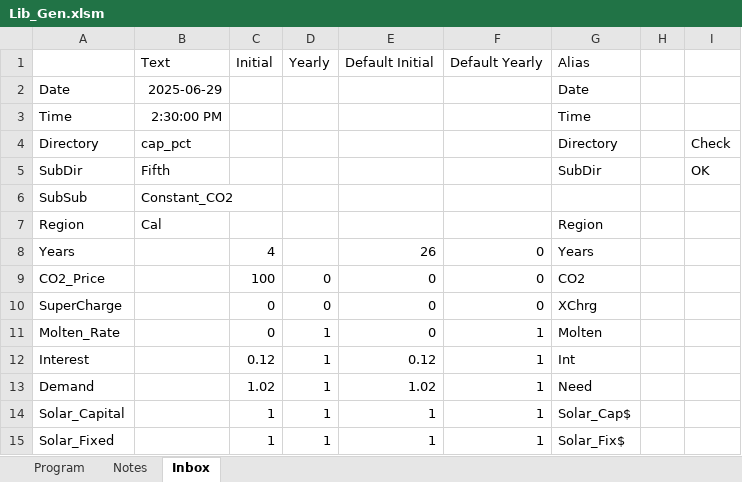
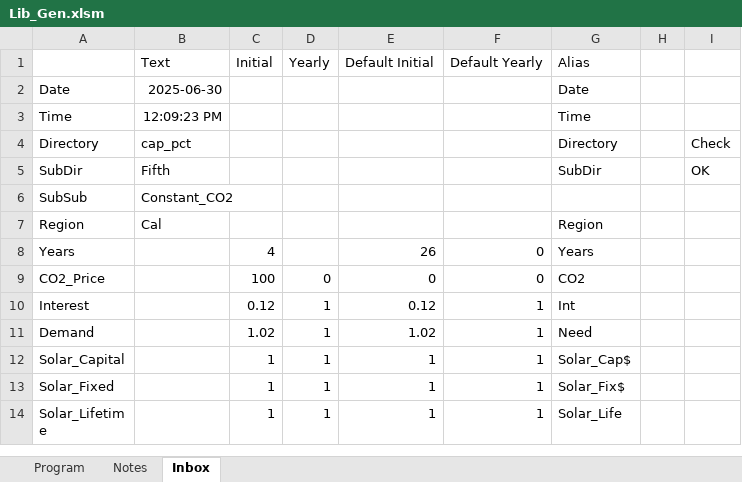
Before and after one commit to cliffgold/Optimize, an Excel workbook: Macro/Lib_Gen.xlsm, sheet Inbox, drawn as a sheet; only a part is shown; the shorter side is filled out with more unchanged rows; values as stored, in another font and other column widths than the file's, no borders; the diff names each change by its address in the sheet, - before the commit and + after, or states it on an @@ line.

Commit message:
Removed references to supercharge and molten

```diff
--- a/Macro/Lib_Gen.xlsm (sheet Inbox)
+++ b/Macro/Lib_Gen.xlsm (sheet Inbox)
-B2 (Text): 2025-06-29
+B2 (Text): 2025-06-30
-B3 (Text): 2:30:00 PM
+B3 (Text): 12:09:23 PM
-row 10: SuperCharge |  | 0 | 0 | 0 | 0 | XChrg
-row 11: Molten_Rate |  | 0 | 1 | 0 | 1 | Molten
```
Also changed, not shown: sheet Program, formulas that keep their value.
